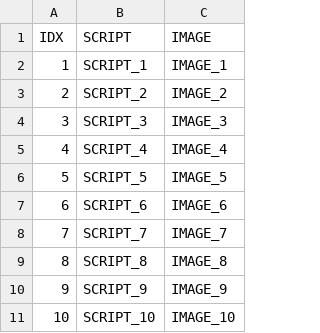
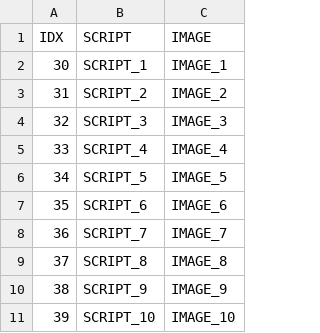
Before and after one commit to TeamNemesis/ProjectNemesis, a CSV file: Assets/Resources/whtjdgh1931/Skill_Temp - Skill_Three.csv, drawn as a sheet.

```diff
--- a/Assets/Resources/whtjdgh1931/Skill_Temp - Skill_Three.csv
+++ b/Assets/Resources/whtjdgh1931/Skill_Temp - Skill_Three.csv
@@ -1,11 +1,11 @@
 IDX,SCRIPT,IMAGE
-1,SCRIPT_1,IMAGE_1
-2,SCRIPT_2,IMAGE_2
-3,SCRIPT_3,IMAGE_3
-4,SCRIPT_4,IMAGE_4
-5,SCRIPT_5,IMAGE_5
-6,SCRIPT_6,IMAGE_6
-7,SCRIPT_7,IMAGE_7
-8,SCRIPT_8,IMAGE_8
-9,SCRIPT_9,IMAGE_9
-10,SCRIPT_10,IMAGE_10
+30,SCRIPT_1,IMAGE_1
+31,SCRIPT_2,IMAGE_2
+32,SCRIPT_3,IMAGE_3
+33,SCRIPT_4,IMAGE_4
+34,SCRIPT_5,IMAGE_5
+35,SCRIPT_6,IMAGE_6
+36,SCRIPT_7,IMAGE_7
+37,SCRIPT_8,IMAGE_8
+38,SCRIPT_9,IMAGE_9
+39,SCRIPT_10,IMAGE_10
```
Also changed, not shown: 5 other files.
